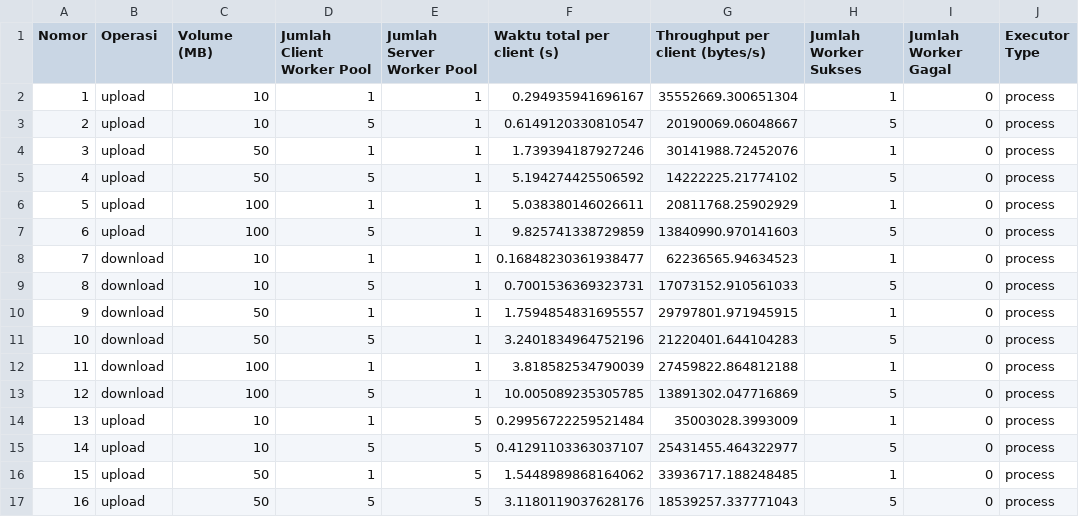
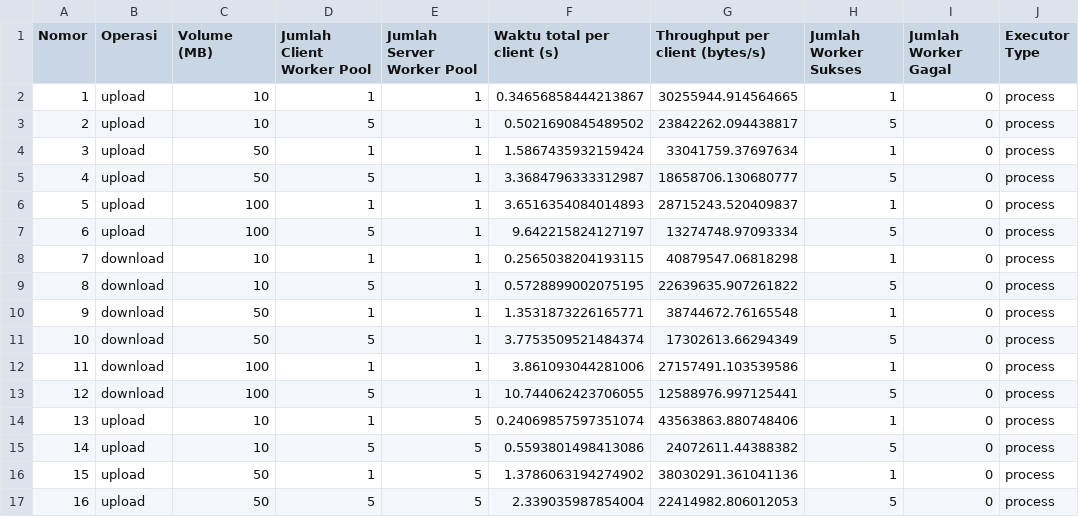
Before and after one commit to eligeraldine/etsprogjar, a CSV file: stress_test_process_result.csv, drawn as a sheet; only a part is shown; the diff covers the shown part only.

Commit message:
Update stress_test_process_result.csv

```diff
--- a/stress_test_process_result.csv
+++ b/stress_test_process_result.csv
@@ -1,17 +1,17 @@
 Nomor,Operasi,Volume (MB),Jumlah Client Worker Pool,Jumlah Server Worker Pool,Waktu total per client (s),Throughput per client (bytes/s),Jumlah Worker Sukses,Jumlah Worker Gagal,Executor Type
-1,upload,10,1,1,0.294935941696167,35552669.300651304,1,0,process
-2,upload,10,5,1,0.6149120330810547,20190069.06048667,5,0,process
-3,upload,50,1,1,1.739394187927246,30141988.72452076,1,0,process
-4,upload,50,5,1,5.194274425506592,14222225.21774102,5,0,process
-5,upload,100,1,1,5.038380146026611,20811768.25902929,1,0,process
-6,upload,100,5,1,9.825741338729859,13840990.970141603,5,0,process
-7,download,10,1,1,0.16848230361938477,62236565.94634523,1,0,process
-8,download,10,5,1,0.7001536369323731,17073152.910561033,5,0,process
-9,download,50,1,1,1.7594854831695557,29797801.971945915,1,0,process
-10,download,50,5,1,3.2401834964752196,21220401.644104283,5,0,process
-11,download,100,1,1,3.818582534790039,27459822.864812188,1,0,process
-12,download,100,5,1,10.005089235305785,13891302.047716869,5,0,process
-13,upload,10,1,5,0.29956722259521484,35003028.3993009,1,0,process
-14,upload,10,5,5,0.41291103363037107,25431455.464322977,5,0,process
-15,upload,50,1,5,1.5448989868164062,33936717.188248485,1,0,process
-16,upload,50,5,5,3.1180119037628176,18539257.337771043,5,0,process
+1,upload,10,1,1,0.34656858444213867,30255944.914564665,1,0,process
+2,upload,10,5,1,0.5021690845489502,23842262.094438817,5,0,process
+3,upload,50,1,1,1.5867435932159424,33041759.37697634,1,0,process
+4,upload,50,5,1,3.3684796333312987,18658706.130680777,5,0,process
+5,upload,100,1,1,3.6516354084014893,28715243.520409837,1,0,process
+6,upload,100,5,1,9.642215824127197,13274748.97093334,5,0,process
+7,download,10,1,1,0.2565038204193115,40879547.06818298,1,0,process
+8,download,10,5,1,0.5728899002075195,22639635.907261822,5,0,process
+9,download,50,1,1,1.3531873226165771,38744672.76165548,1,0,process
+10,download,50,5,1,3.7753509521484374,17302613.66294349,5,0,process
+11,download,100,1,1,3.861093044281006,27157491.103539586,1,0,process
+12,download,100,5,1,10.744062423706055,12588976.997125441,5,0,process
+13,upload,10,1,5,0.24069857597351074,43563863.880748406,1,0,process
+14,upload,10,5,5,0.5593801498413086,24072611.44388382,5,0,process
+15,upload,50,1,5,1.3786063194274902,38030291.361041136,1,0,process
+16,upload,50,5,5,2.339035987854004,22414982.806012053,5,0,process
```
Also changed, not shown: 40 edited cells elsewhere in this file.
